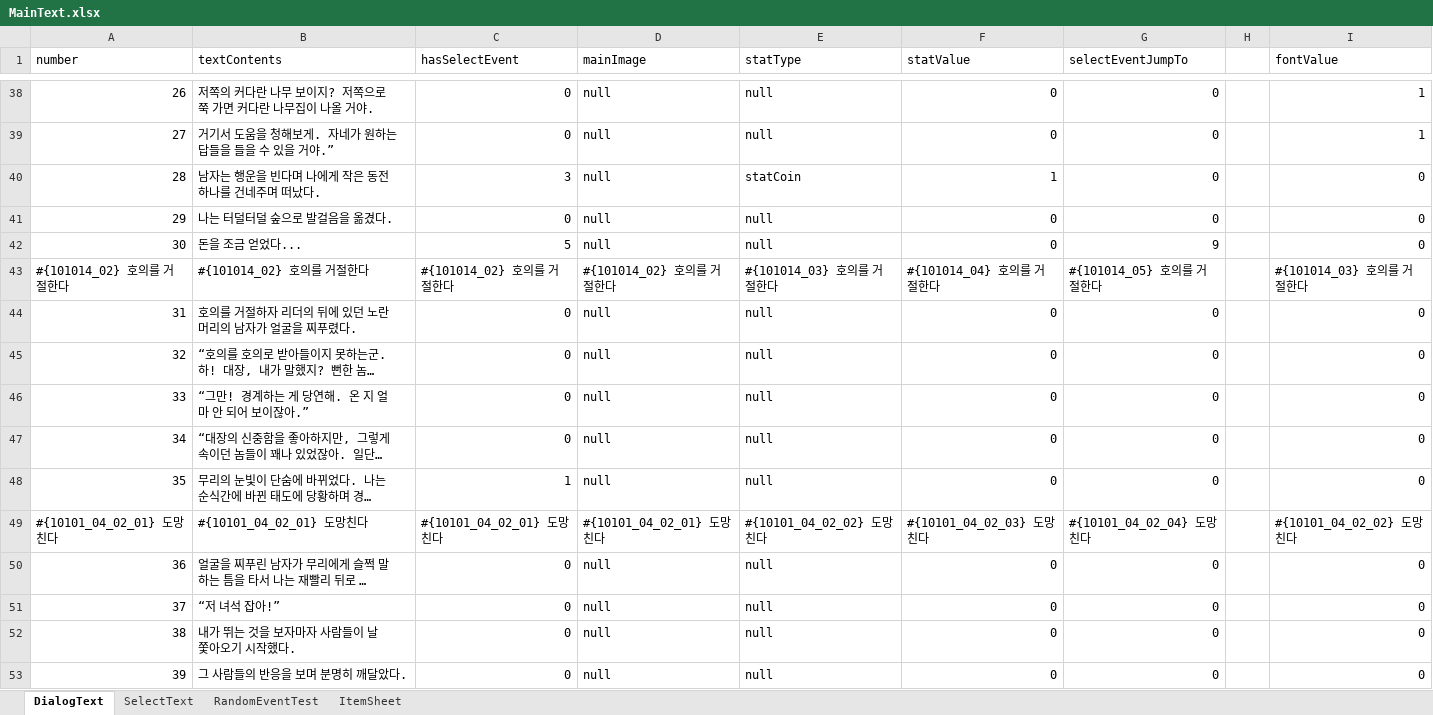
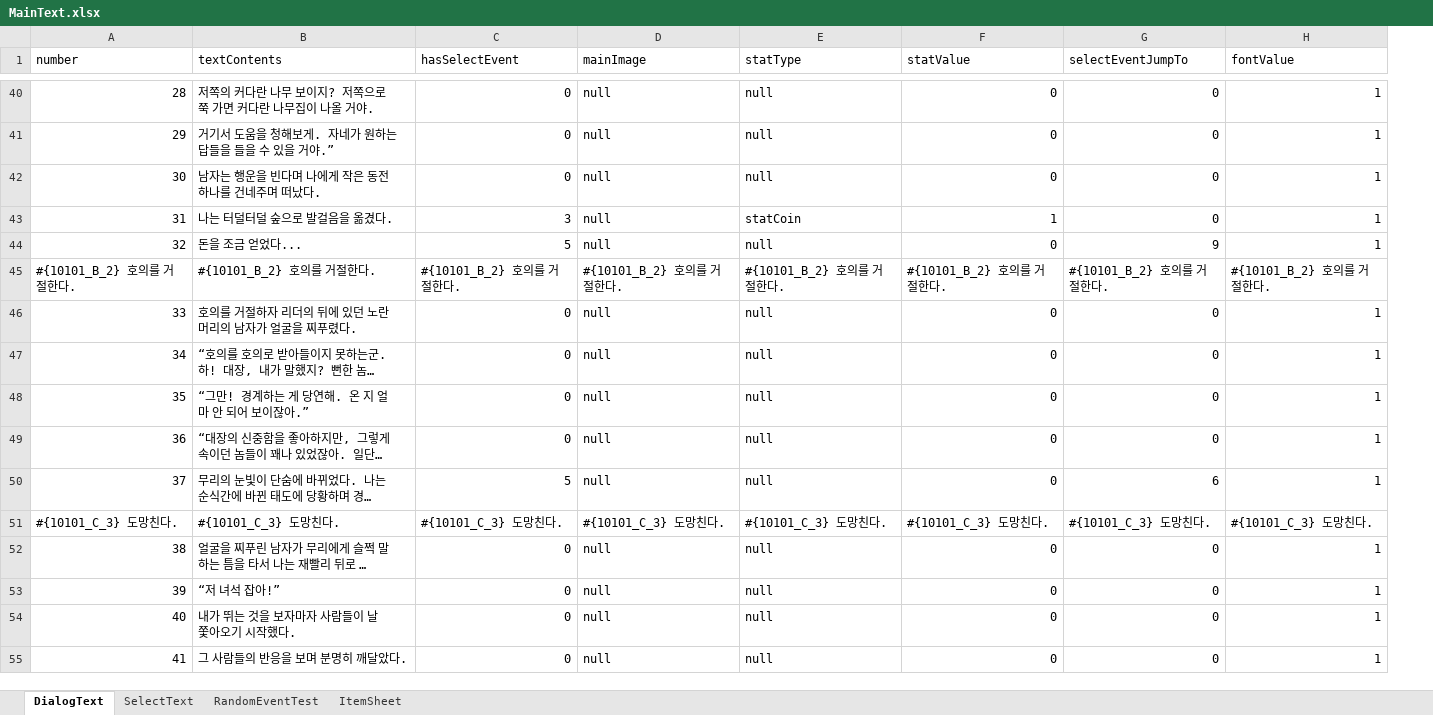
Before and after one commit to SharpSteamedBread/Project_Irrational, an Excel workbook: ProjectIrrational/Assets/ExcelBase/MainText.xlsx, sheet DialogText, drawn as a sheet; only a part is shown, gaps mark what is left out; long unchanged cells end in …; values as stored, in another font and other column widths than the file's, no cell formats; removed rows and columns are numbered as before the commit, all else as after; the diff covers the shown part only; the diff names each change by its address in the sheet, - before the commit and + after, or states it on an @@ line.

```diff
--- a/ProjectIrrational/Assets/ExcelBase/MainText.xlsx (sheet DialogText)
+++ b/ProjectIrrational/Assets/ExcelBase/MainText.xlsx (sheet DialogText)
-column H, empty
@@ column A (number) renumbered between rows 4 and 231 @@
-C42 (hasSelectEvent): 3
+C42 (hasSelectEvent): 0
-E42 (statType): statCoin
+E42 (statType): null
-F42 (statValue): 1
+F42 (statValue): 0
-H42:H44 (fontValue): 0
+H42:H44 (fontValue): 1
-C43 (hasSelectEvent): 0
+C43 (hasSelectEvent): 3
-E43 (statType): null
+E43 (statType): statCoin
-F43 (statValue): 0
+F43 (statValue): 1
-B45 (textContents): #{101014_02} 호의를 거절한다
+B45 (textContents): #{10101_B_2} 호의를 거절한다.
-C45 (hasSelectEvent): #{101014_02} 호의를 거절한다
+C45 (hasSelectEvent): #{10101_B_2} 호의를 거절한다.
-D45 (mainImage): #{101014_02} 호의를 거절한다
+D45 (mainImage): #{10101_B_2} 호의를 거절한다.
-E45 (statType): #{101014_03} 호의를 거절한다
+E45 (statType): #{10101_B_2} 호의를 거절한다.
-F45 (statValue): #{101014_04} 호의를 거절한다
+F45 (statValue): #{10101_B_2} 호의를 거절한다.
-G45 (selectEventJumpTo): #{101014_05} 호의를 거절한다
+G45 (selectEventJumpTo): #{10101_B_2} 호의를 거절한다.
-H45 (fontValue): #{101014_03} 호의를 거절한다
+H45 (fontValue): #{10101_B_2} 호의를 거절한다.
-H46:H50 (fontValue): 0
+H46:H50 (fontValue): 1
-C50 (hasSelectEvent): 1
+C50 (hasSelectEvent): 5
-G50 (selectEventJumpTo): 0
+G50 (selectEventJumpTo): 6
-row 49: #{10101_04_02_01} 도망친다 | #{10101_04_02_01} 도망친다 | #{10101_04_02_01} 도망친다 | #{10101_04_02_01} 도망친다 | #{10101_04_02_02} 도망친다 | #{10101_04_02_03} 도망친다 | #{10101_04_02_04} 도망친다 |  | #{10101_04_02_02} 도망친다
+row 51: #{10101_C_3} 도망친다. | #{10101_C_3} 도망친다. | #{10101_C_3} 도망친다. | #{10101_C_3} 도망친다. | #{10101_C_3} 도망친다. | #{10101_C_3} 도망친다. | #{10101_C_3} 도망친다. | #{10101_C_3} 도망친다.
-H52:H55 (fontValue): 0
+H52:H55 (fontValue): 1
```
Also changed, not shown: 22 added rows, 24 removed rows and 402 edited cells elsewhere in this sheet, sheet SelectText, sheet RandomEventTest, cell formats, 41 other files.
